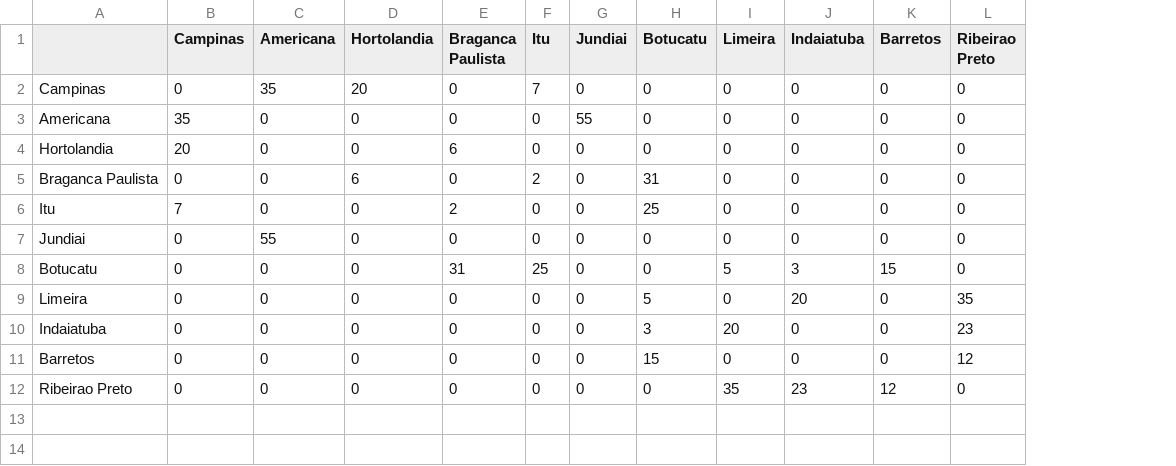
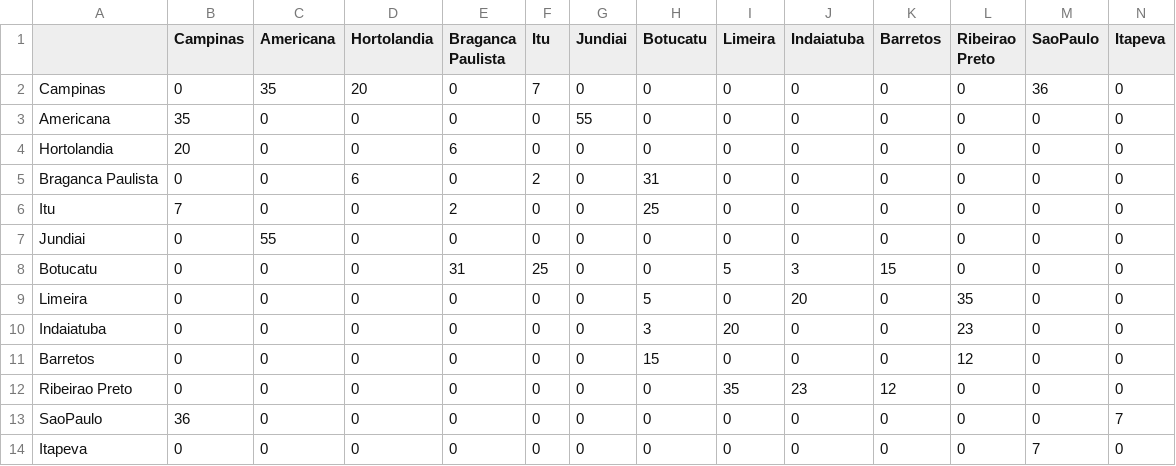
Before and after one commit to antonioalbertojunior/ProjetoInteligenciaArtificial, a CSV file: ProjetoIA/dados/nc.csv, drawn as a sheet; the diff names each change by its address in the sheet, - before the commit and + after, or states it on an @@ line.

Commit message:
Implementação completa do backtracking com novos dados.

```diff
--- a/ProjetoIA/dados/nc.csv
+++ b/ProjetoIA/dados/nc.csv
+column M (SaoPaulo), rows 2-12: 36 | 0 | 0 | 0 | 0 | 0 | 0 | 0 | 0 | 0 | 0
+column N (Itapeva), rows 2-12: all 0
+row 13: SaoPaulo | 36 | 0 | 0 | 0 | 0 | 0 | 0 | 0 | 0 | 0 | 0 | 0 | 7
+row 14: Itapeva | 0 | 0 | 0 | 0 | 0 | 0 | 0 | 0 | 0 | 0 | 0 | 7 | 0
```
Also changed, not shown: ProjetoIA/dados/riberao.csv, 3 other files.
